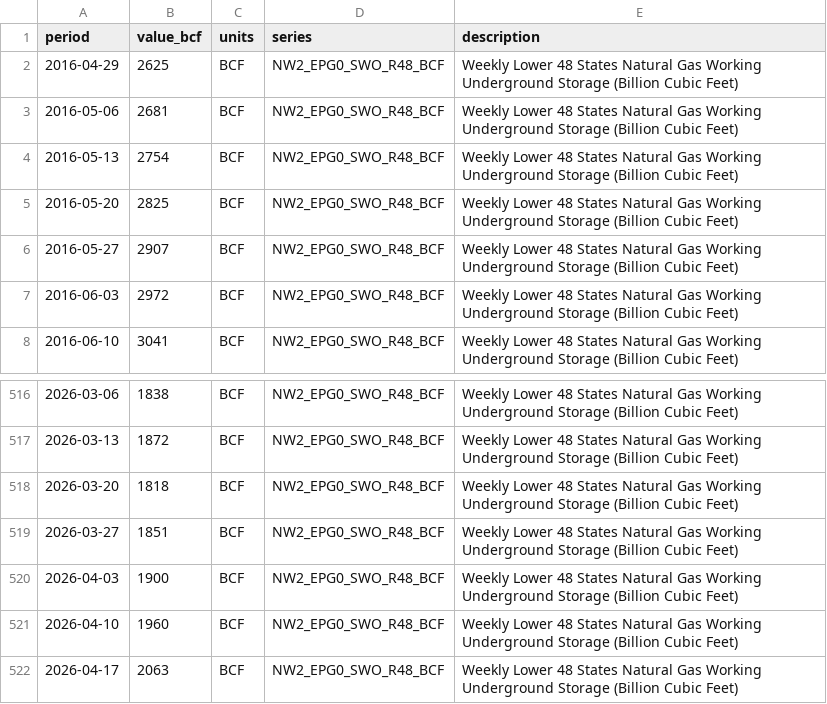
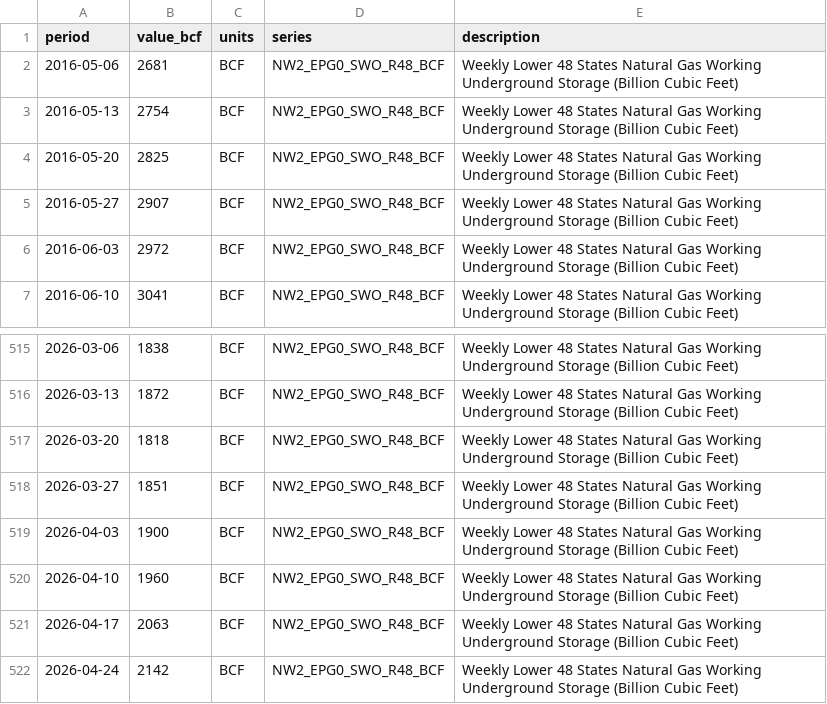
Before and after one commit to nandyal/natgas-dashboard, a CSV file: eia_ng_total_inventory_last_10_years.csv, drawn as a sheet; only a part is shown, gaps mark what is left out; removed rows and columns are numbered as before the commit, all else as after; the diff names each change by its address in the sheet, - before the commit and + after, or states it on an @@ line.

```diff
--- a/eia_ng_total_inventory_last_10_years.csv
+++ b/eia_ng_total_inventory_last_10_years.csv
-row 2: 2016-04-29 | 2625 | BCF | NW2_EPG0_SWO_R48_BCF | Weekly Lower 48 States Natural Gas Working Underground Storage (Billion Cubic Feet)
+row 522: 2026-04-24 | 2142 | BCF | NW2_EPG0_SWO_R48_BCF | Weekly Lower 48 States Natural Gas Working Underground Storage (Billion Cubic Feet)
```
Also changed, not shown: eia_ng_total_inventory_full_history.csv, inventory_sentiment_events.csv, 20 other files.
